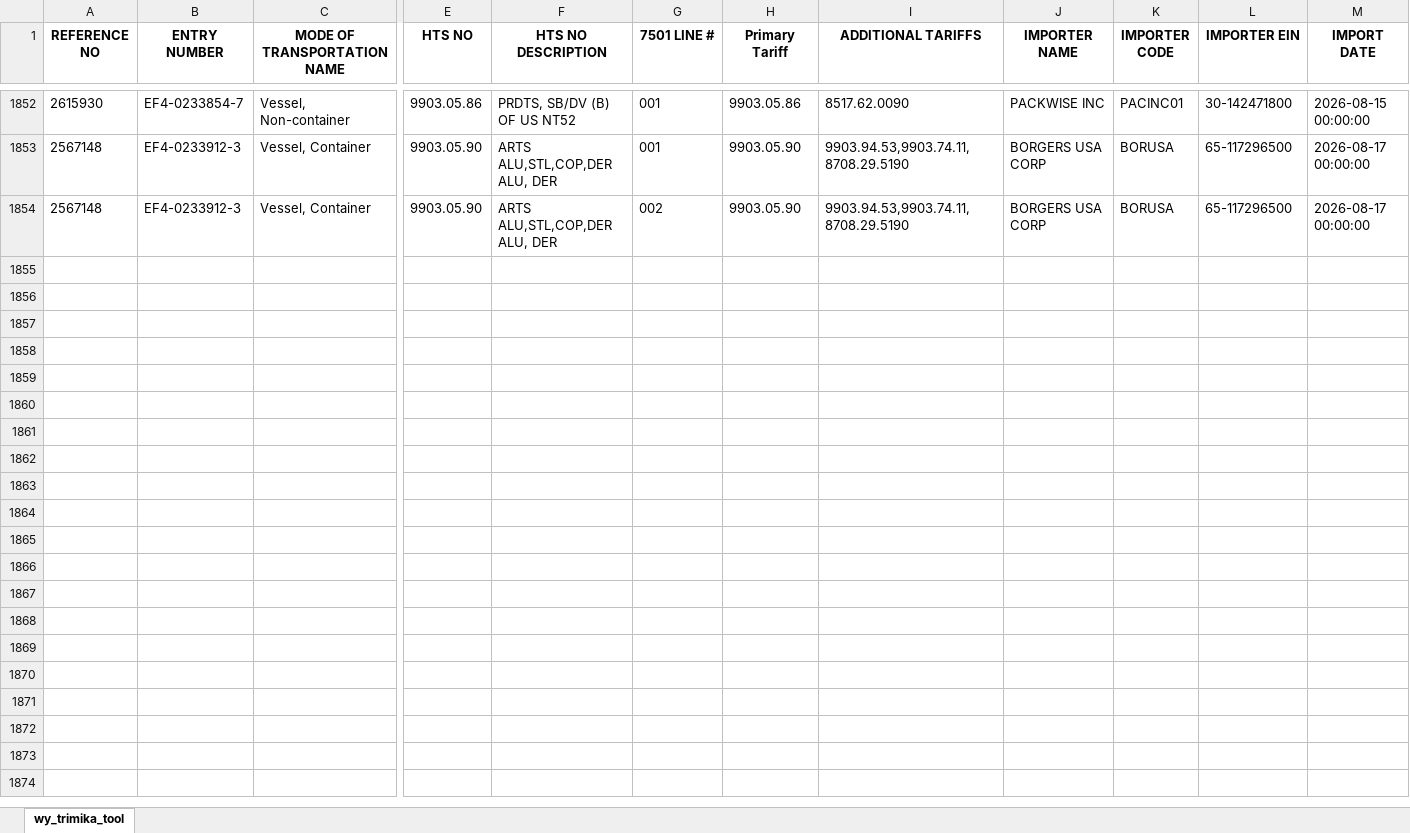
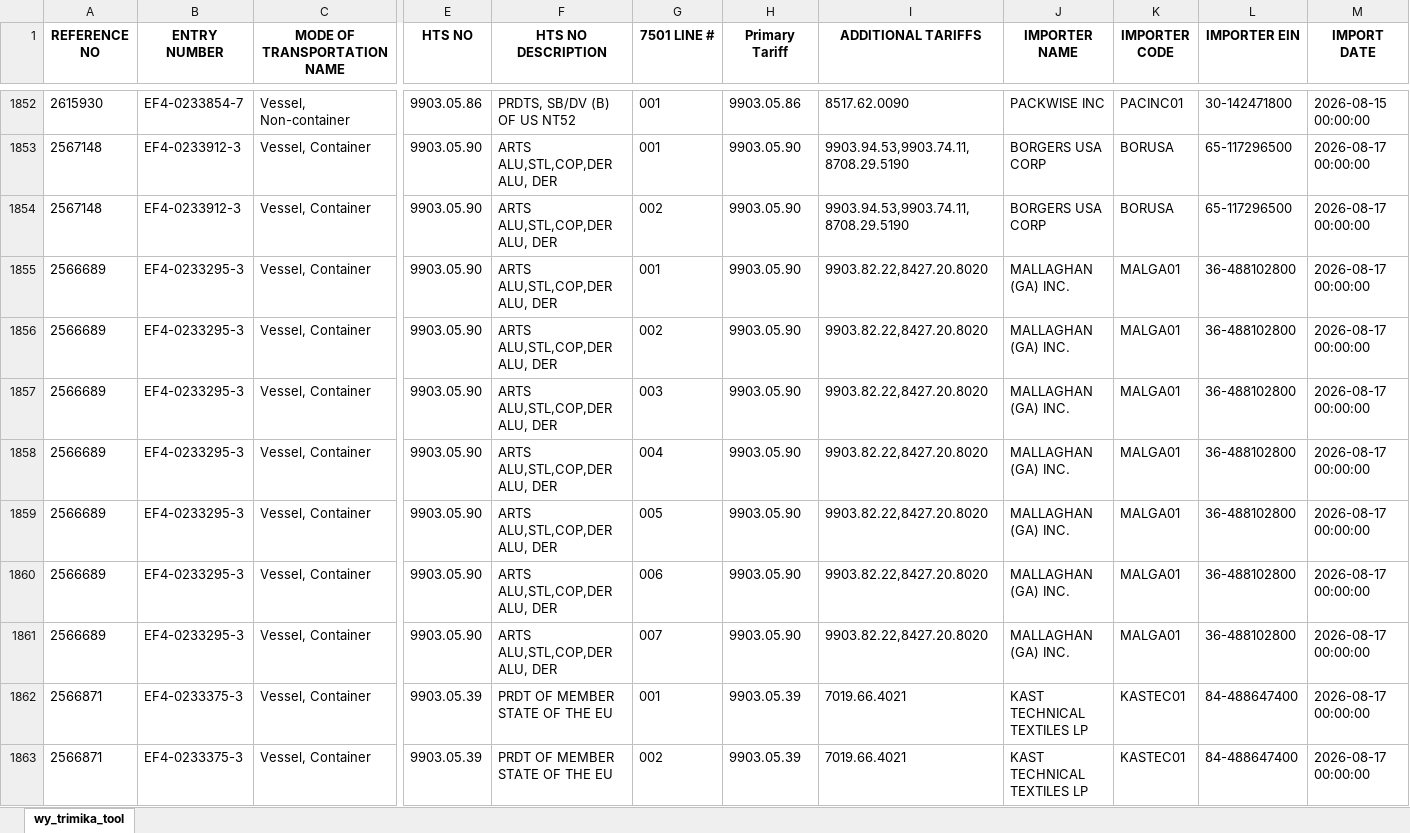
Before and after one commit to iffinc-ga/hts_search_tool, an Excel workbook: trimika_data.xlsx, sheet wy_trimika_tool, drawn as a sheet; only a part is shown, gaps mark what is left out; values as stored, in another font and other column widths than the file's, no borders; rows hold the shown columns only; the diff covers the shown part only; the diff names each change by its address in the sheet, - before the commit and + after, or states it on an @@ line.

Commit message:
Append trimika data — 41 new rows, 1894 total

```diff
--- a/trimika_data.xlsx (sheet wy_trimika_tool)
+++ b/trimika_data.xlsx (sheet wy_trimika_tool)
+row 1855: 2566689 | EF4-0233295-3 | Vessel, Container | 9903.05.90 | ARTS ALU,STL,COP,DER ALU, DER | 001 | 9903.05.90 | 9903.82.22,8427.20.8020 | MALLAGHAN (GA) INC. | MALGA01 | 36-488102800 | 2026-08-17 00:00:00
+row 1856: 2566689 | EF4-0233295-3 | Vessel, Container | 9903.05.90 | ARTS ALU,STL,COP,DER ALU, DER | 002 | 9903.05.90 | 9903.82.22,8427.20.8020 | MALLAGHAN (GA) INC. | MALGA01 | 36-488102800 | 2026-08-17 00:00:00
+row 1857: 2566689 | EF4-0233295-3 | Vessel, Container | 9903.05.90 | ARTS ALU,STL,COP,DER ALU, DER | 003 | 9903.05.90 | 9903.82.22,8427.20.8020 | MALLAGHAN (GA) INC. | MALGA01 | 36-488102800 | 2026-08-17 00:00:00
+row 1858: 2566689 | EF4-0233295-3 | Vessel, Container | 9903.05.90 | ARTS ALU,STL,COP,DER ALU, DER | 004 | 9903.05.90 | 9903.82.22,8427.20.8020 | MALLAGHAN (GA) INC. | MALGA01 | 36-488102800 | 2026-08-17 00:00:00
+row 1859: 2566689 | EF4-0233295-3 | Vessel, Container | 9903.05.90 | ARTS ALU,STL,COP,DER ALU, DER | 005 | 9903.05.90 | 9903.82.22,8427.20.8020 | MALLAGHAN (GA) INC. | MALGA01 | 36-488102800 | 2026-08-17 00:00:00
+row 1860: 2566689 | EF4-0233295-3 | Vessel, Container | 9903.05.90 | ARTS ALU,STL,COP,DER ALU, DER | 006 | 9903.05.90 | 9903.82.22,8427.20.8020 | MALLAGHAN (GA) INC. | MALGA01 | 36-488102800 | 2026-08-17 00:00:00
+row 1861: 2566689 | EF4-0233295-3 | Vessel, Container | 9903.05.90 | ARTS ALU,STL,COP,DER ALU, DER | 007 | 9903.05.90 | 9903.82.22,8427.20.8020 | MALLAGHAN (GA) INC. | MALGA01 | 36-488102800 | 2026-08-17 00:00:00
+row 1862: 2566871 | EF4-0233375-3 | Vessel, Container | 9903.05.39 | PRDT OF MEMBER STATE OF THE EU | 001 | 9903.05.39 | 7019.66.4021 | KAST TECHNICAL TEXTILES LP | KASTEC01 | 84-488647400 | 2026-08-17 00:00:00
+row 1863: 2566871 | EF4-0233375-3 | Vessel, Container | 9903.05.39 | PRDT OF MEMBER STATE OF THE EU | 002 | 9903.05.39 | 7019.66.4021 | KAST TECHNICAL TEXTILES LP | KASTEC01 | 84-488647400 | 2026-08-17 00:00:00
```
Also changed, not shown: 32 added rows elsewhere in this sheet.
